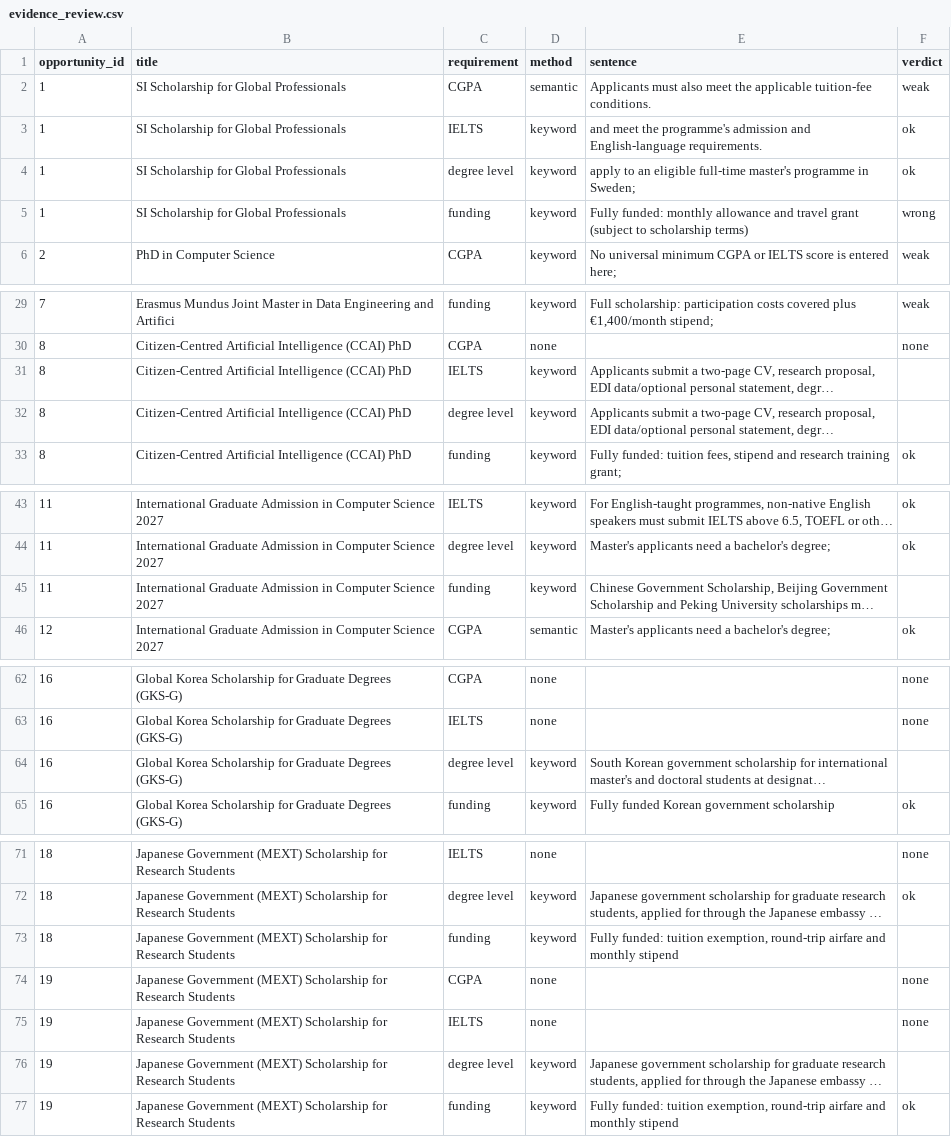
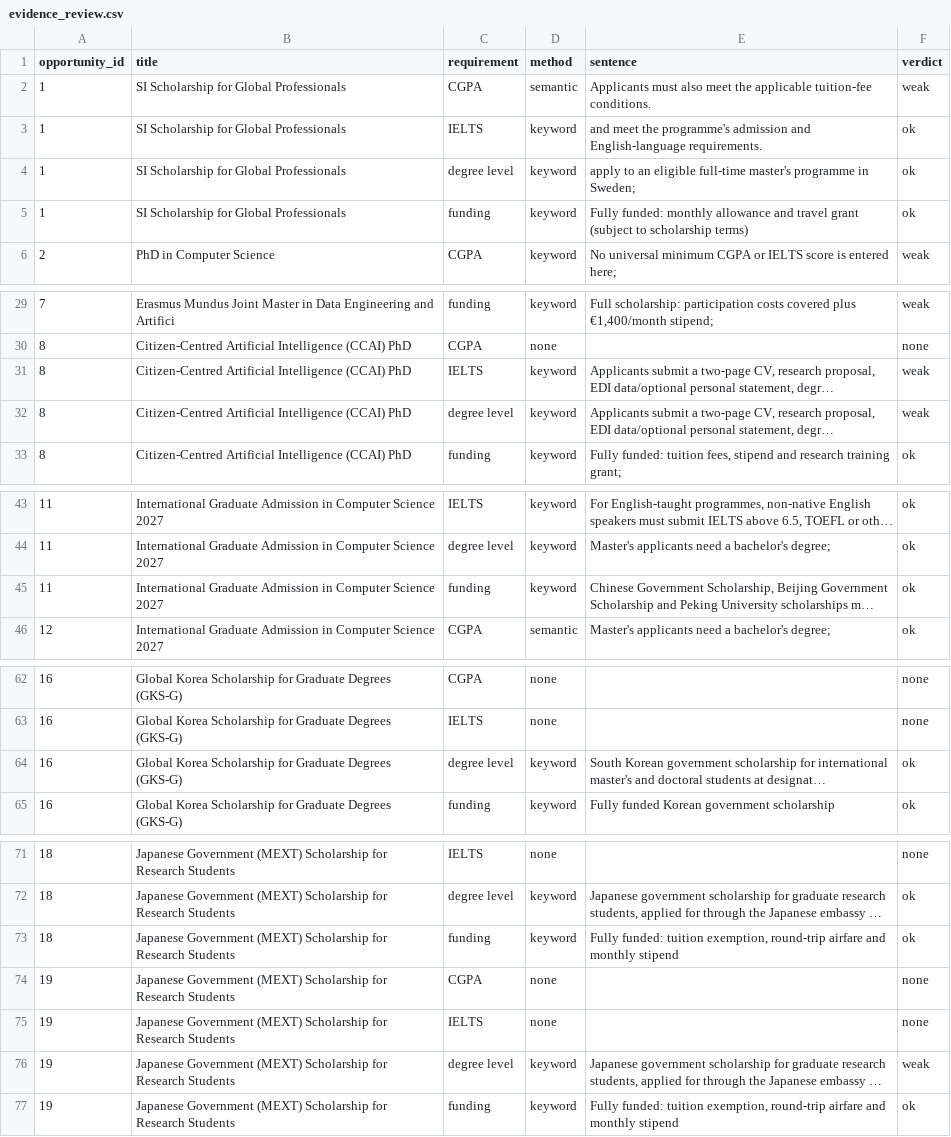
Before and after one commit to mostafaalhossain220/ScholarPath_Ai, a CSV file: data/evidence_review.csv, drawn as a sheet; only a part is shown, gaps mark what is left out; long unchanged cells end in …; the diff names each change by its address in the sheet, - before the commit and + after, or states it on an @@ line.

Commit message:
Correct evidence verdicts that did not match the definitions, with a change log

```diff
--- a/data/evidence_review.csv
+++ b/data/evidence_review.csv
-F5 (verdict): wrong
+F5 (verdict): ok
-F31:F32 (verdict): (empty)
+F31:F32 (verdict): weak
-F45 (verdict): (empty)
+F45 (verdict): ok
-F64 (verdict): (empty)
+F64 (verdict): ok
-F73 (verdict): (empty)
+F73 (verdict): ok
-F76 (verdict): (empty)
+F76 (verdict): weak
```
Also changed, not shown: 3 other files.
